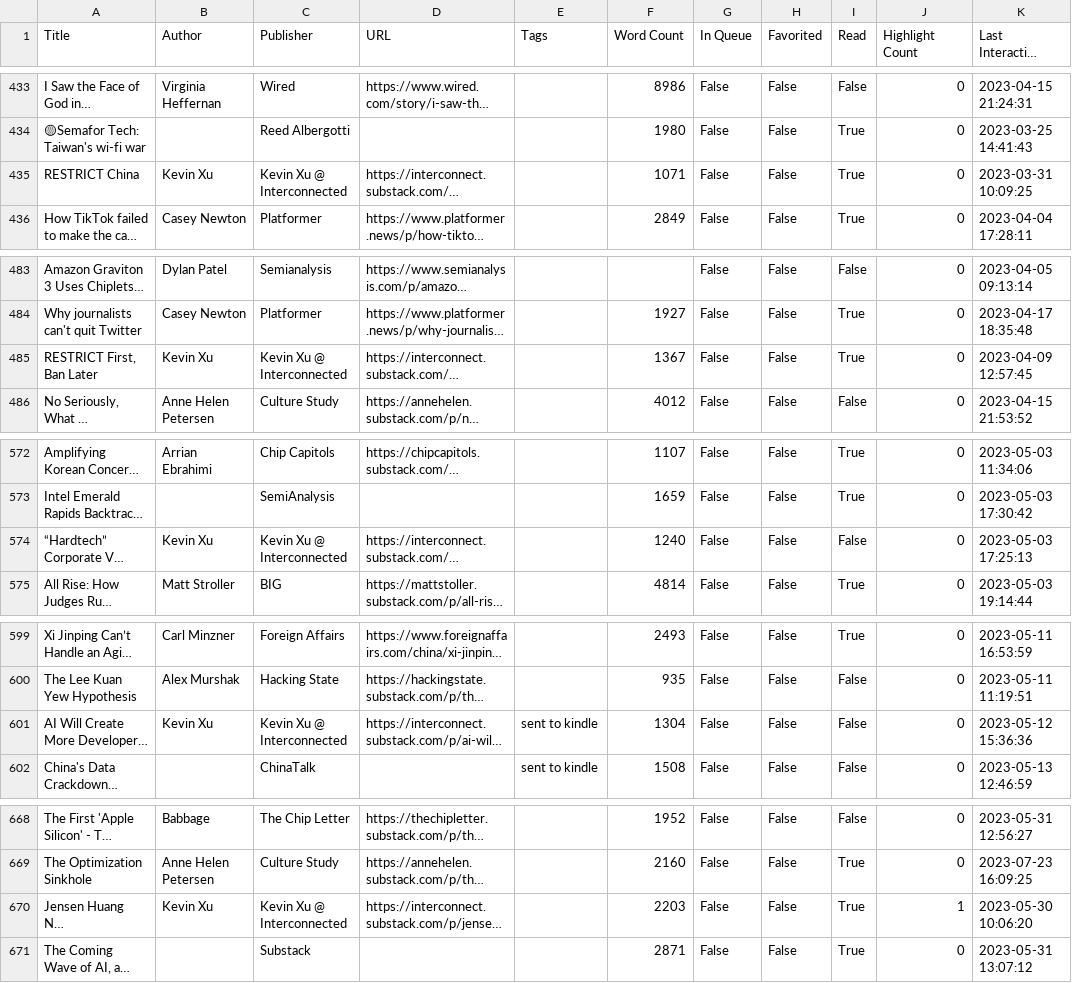
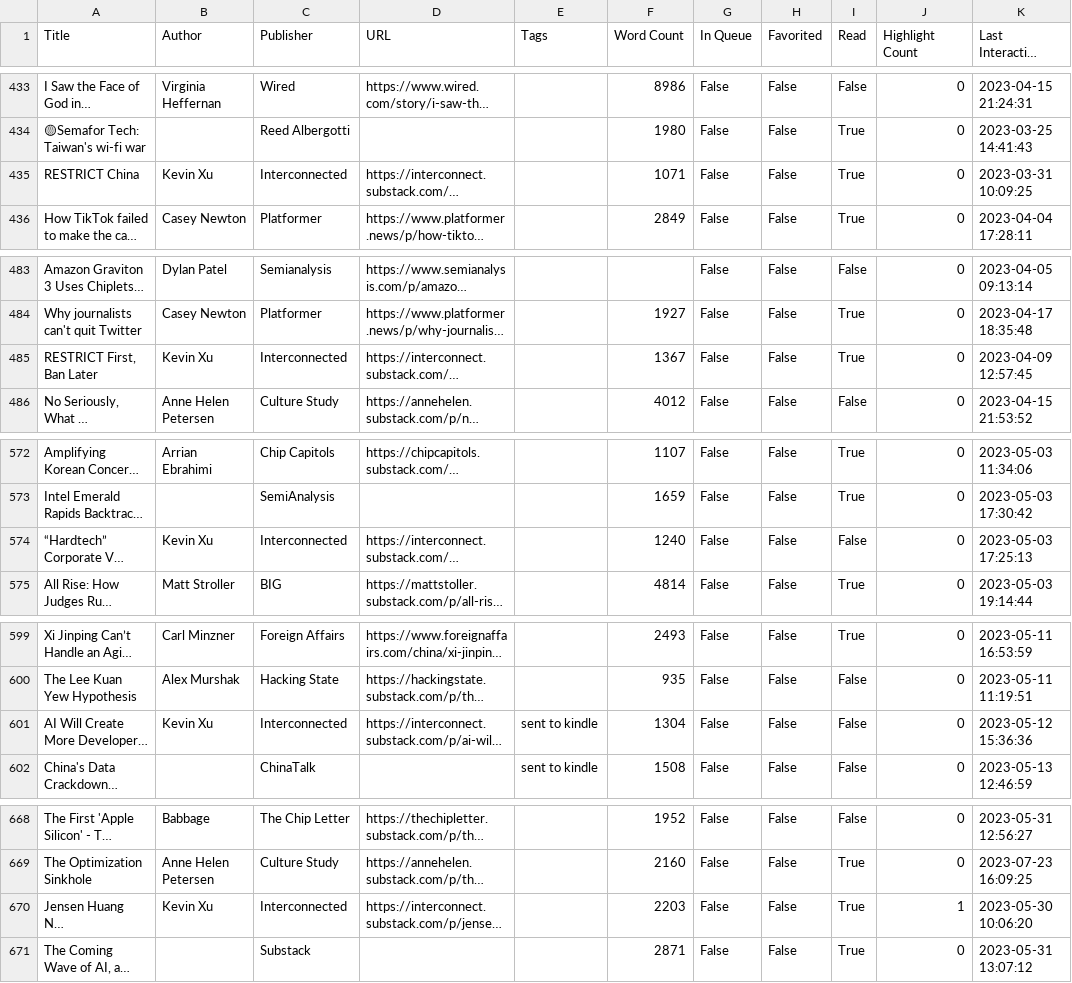
Before and after one commit to giacomodaros/mio, a CSV file: python-articoli/_matter_history.csv, drawn as a sheet; only a part is shown, gaps mark what is left out; long unchanged cells end in …; the diff covers the shown part only; the diff names each change by its address in the sheet, - before the commit and + after, or states it on an @@ line.

```diff
--- a/python-articoli/_matter_history.csv
+++ b/python-articoli/_matter_history.csv
-C435 (Publisher): Kevin Xu @ Interconnected
+C435 (Publisher): Interconnected
-C485 (Publisher): Kevin Xu @ Interconnected
+C485 (Publisher): Interconnected
-C574 (Publisher): Kevin Xu @ Interconnected
+C574 (Publisher): Interconnected
-C601 (Publisher): Kevin Xu @ Interconnected
+C601 (Publisher): Interconnected
-C670 (Publisher): Kevin Xu @ Interconnected
+C670 (Publisher): Interconnected
```
Also changed, not shown: 11 added rows and 17 edited cells elsewhere in this file, 3 other files.
